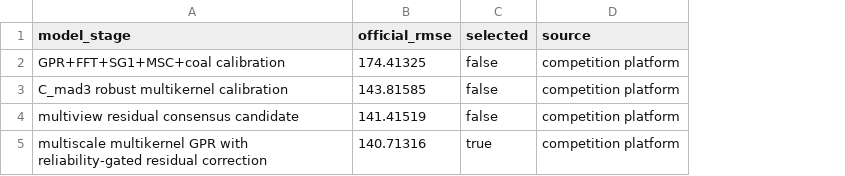
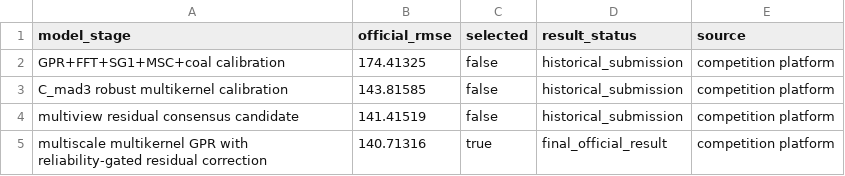
Before and after one commit to jahaur1/Libs-coal-calorific-value-prediction, a CSV file: docs/official_scores.csv, drawn as a sheet; the diff names each change by its address in the sheet, - before the commit and + after, or states it on an @@ line.

Commit message:
docs(readme): record announced competition result

```diff
--- a/docs/official_scores.csv
+++ b/docs/official_scores.csv
+column D (result_status), rows 2-5: historical_submission | historical_submission | historical_submission | final_official_result
```
Also changed, not shown: 4 other files.
